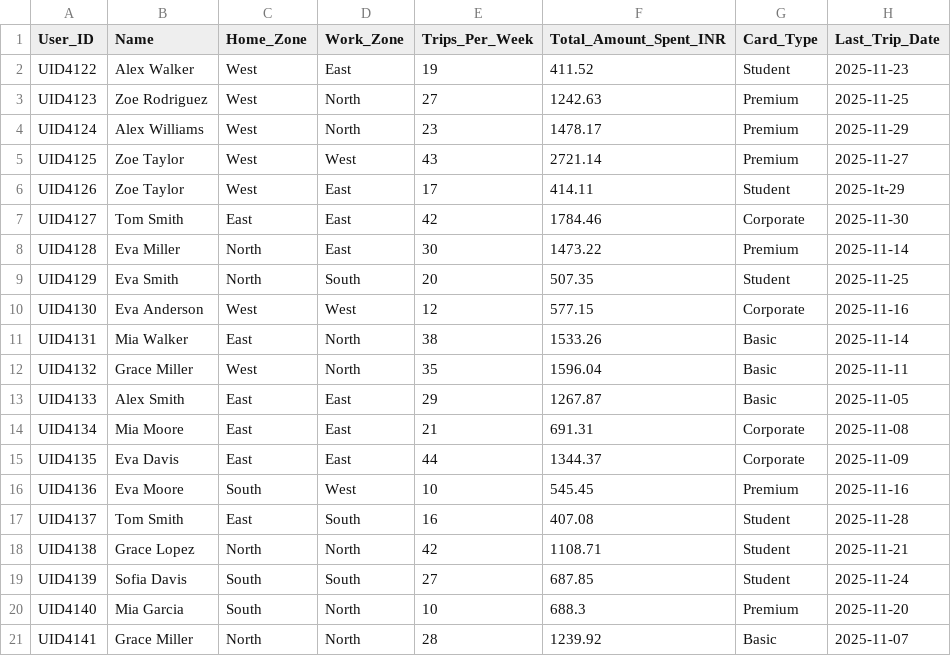
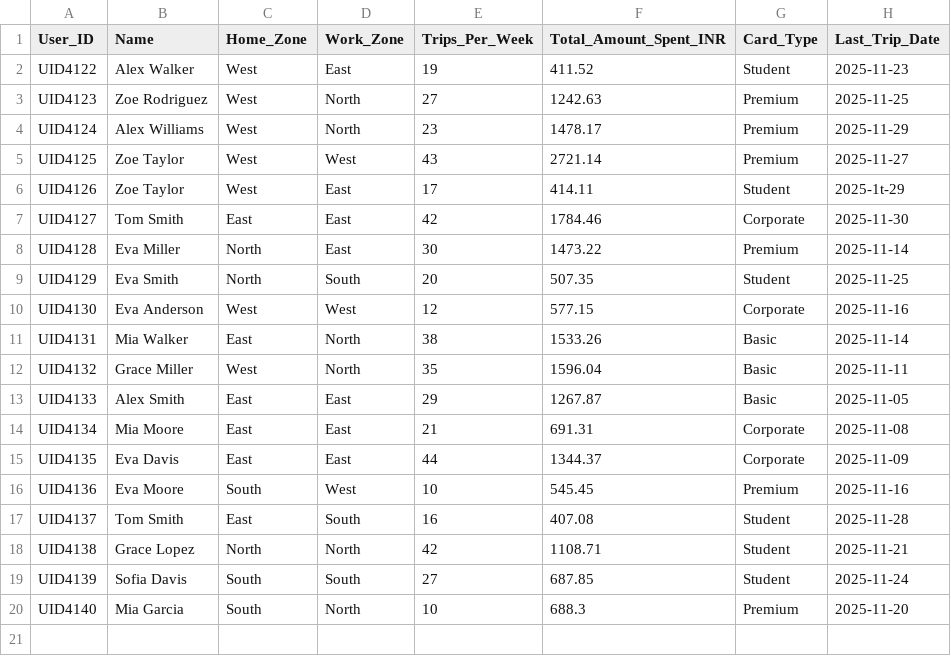
Before and after one commit to aabhi04/dataset, a CSV file: metro_card_user_dataset.csv, drawn as a sheet; the diff names each change by its address in the sheet, - before the commit and + after, or states it on an @@ line.

Commit message:
Update metro_card_user_dataset.csv

```diff
--- a/metro_card_user_dataset.csv
+++ b/metro_card_user_dataset.csv
-row 21: UID4141 | Grace Miller | North | North | 28 | 1239.92 | Basic | 2025-11-07
```
